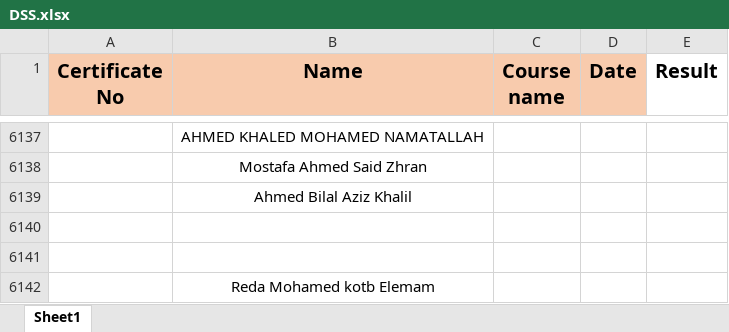
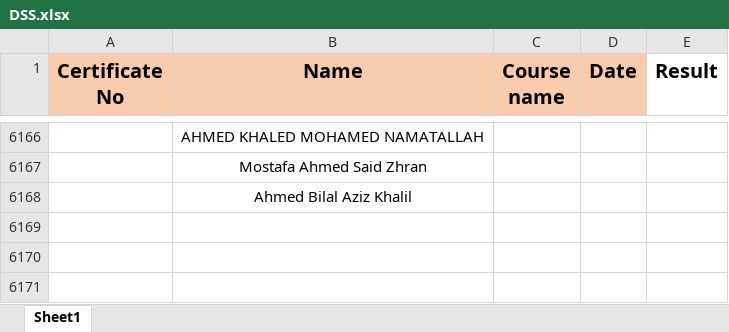
Before and after one commit to ahmedbendarey111/DSS_2025, an Excel workbook: DSS.xlsx, sheet Sheet1, drawn as a sheet; only a part is shown, gaps mark what is left out; values as stored, in another font and other column widths than the file's, no borders; removed rows and columns are numbered as before the commit, all else as after; the diff covers the shown part only; the diff names each change by its address in the sheet, - before the commit and + after, or states it on an @@ line.

```diff
--- a/DSS.xlsx (sheet Sheet1)
+++ b/DSS.xlsx (sheet Sheet1)
-row 6140: (empty)
-row 6141: (empty)
-row 6142:  | Reda Mohamed kotb Elemam
```
Also changed, not shown: 29 added rows, 20 edited cells and cell formats elsewhere in this sheet.
